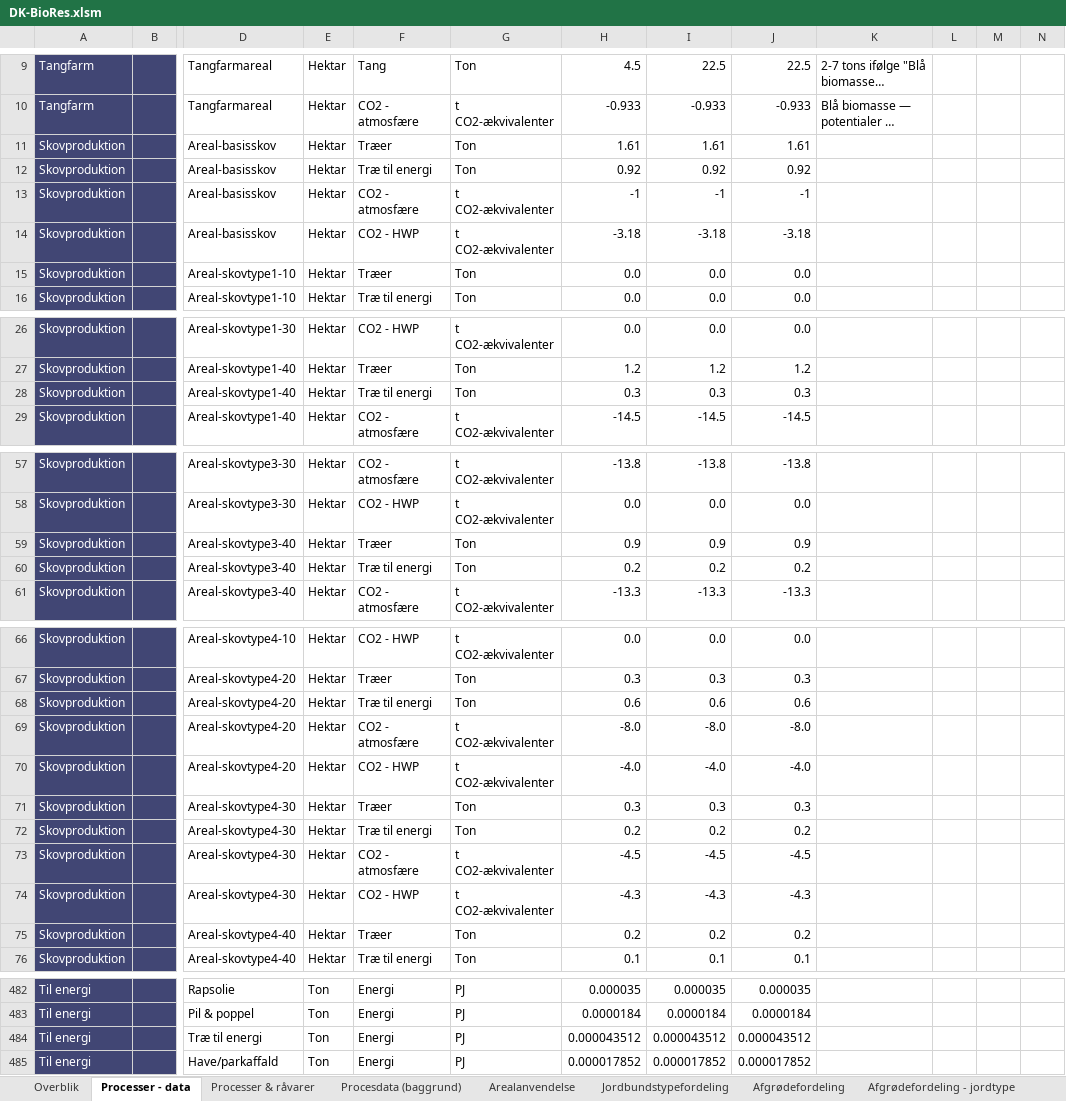
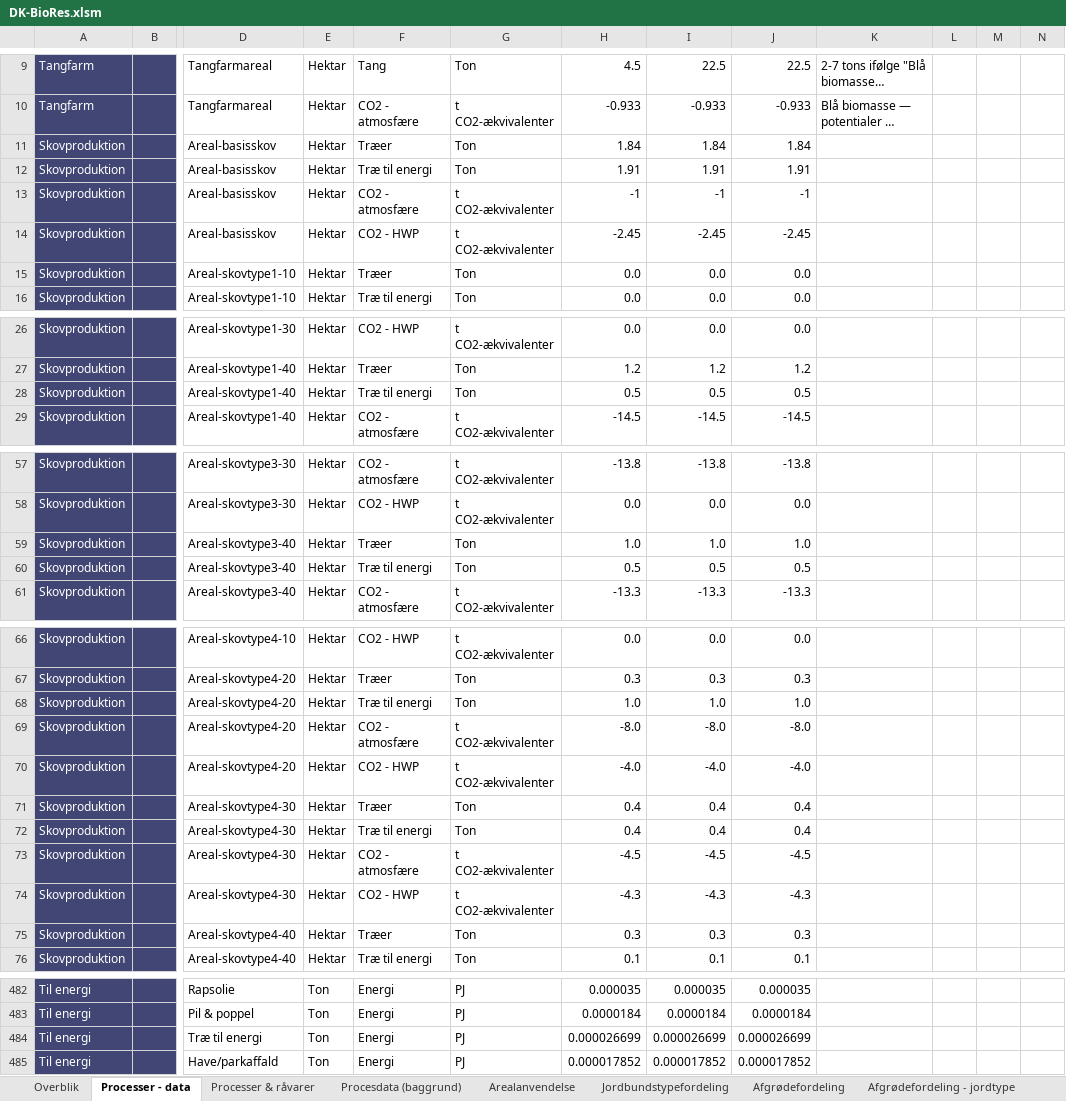
Before and after one commit to Energy-Modelling-Lab/DK-BioRES, an Excel workbook: DK-BioRes.xlsm, sheet Processer - data, drawn as a sheet; only a part is shown, gaps mark what is left out; long unchanged cells end in …; values as stored, in another font and other column widths than the file's, no borders; the diff covers the shown part only; the diff names each change by its address in the sheet, - before the commit and + after, or states it on an @@ line.

```diff
--- a/DK-BioRes.xlsm (sheet Processer - data)
+++ b/DK-BioRes.xlsm (sheet Processer - data)
-H11: 1.61
+H11: 1.84
-I11: 1.61
+I11: 1.84
-J11: 1.61
+J11: 1.84
-H12: 0.92
+H12: 1.91
-I12: 0.92
+I12: 1.91
-J12: 0.92
+J12: 1.91
-H14: -3.18
+H14: -2.45
-I14: -3.18
+I14: -2.45
-J14: -3.18
+J14: -2.45
-H28: 0.3
+H28: 0.5
-I28: 0.3
+I28: 0.5
-J28: 0.3
+J28: 0.5
-H59: 0.9
+H59: 1.0
-I59: 0.9
+I59: 1.0
-J59: 0.9
+J59: 1.0
-H60: 0.2
+H60: 0.5
-I60: 0.2
+I60: 0.5
-J60: 0.2
+J60: 0.5
-H68: 0.6
+H68: 1.0
-I68: 0.6
+I68: 1.0
-J68: 0.6
+J68: 1.0
-H71: 0.3
+H71: 0.4
-I71: 0.3
+I71: 0.4
-J71: 0.3
+J71: 0.4
-H72: 0.2
+H72: 0.4
-I72: 0.2
+I72: 0.4
-J72: 0.2
+J72: 0.4
-H75: 0.2
+H75: 0.3
-I75: 0.2
+I75: 0.3
-J75: 0.2
+J75: 0.3
-H484: 0.000043512
+H484: 0.000026699
-I484: 0.000043512
+I484: 0.000026699
-J484: 0.000043512
+J484: 0.000026699
```
Also changed, not shown: 6 edited cells elsewhere in this sheet, sheet Hugst, sheet Energiindhold, sheet Tørstofindhold, formulas that keep their value, 1 other file.
